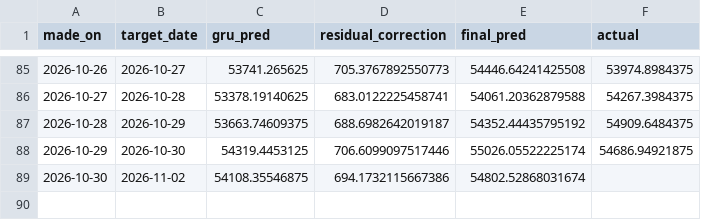
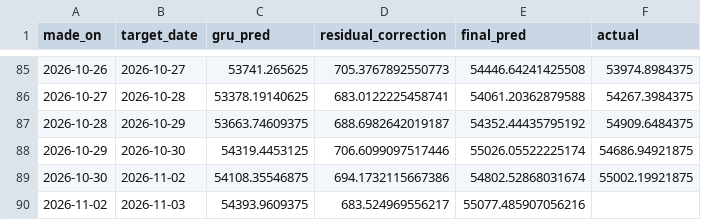
Before and after one commit to ArdraPushpakumar/banknifty-predictor, a CSV file: data/predictions_log.csv, drawn as a sheet; only a part is shown, gaps mark what is left out.

```diff
--- a/data/predictions_log.csv
+++ b/data/predictions_log.csv
@@ -88,2 +88,3 @@ made_on,target_date,gru_pred,residual_correction,final_pred,actual
 2026-10-29,2026-10-30,54319.4453125,706.6099097517446,55026.05522225174,54686.94921875
-2026-10-30,2026-11-02,54108.35546875,694.1732115667386,54802.52868031674,
+2026-10-30,2026-11-02,54108.35546875,694.1732115667386,54802.52868031674,55002.19921875
+2026-11-02,2026-11-03,54393.9609375,683.524969556217,55077.485907056216,
```
Also changed, not shown: data/banknifty_history.csv, data/residual_log.csv.
